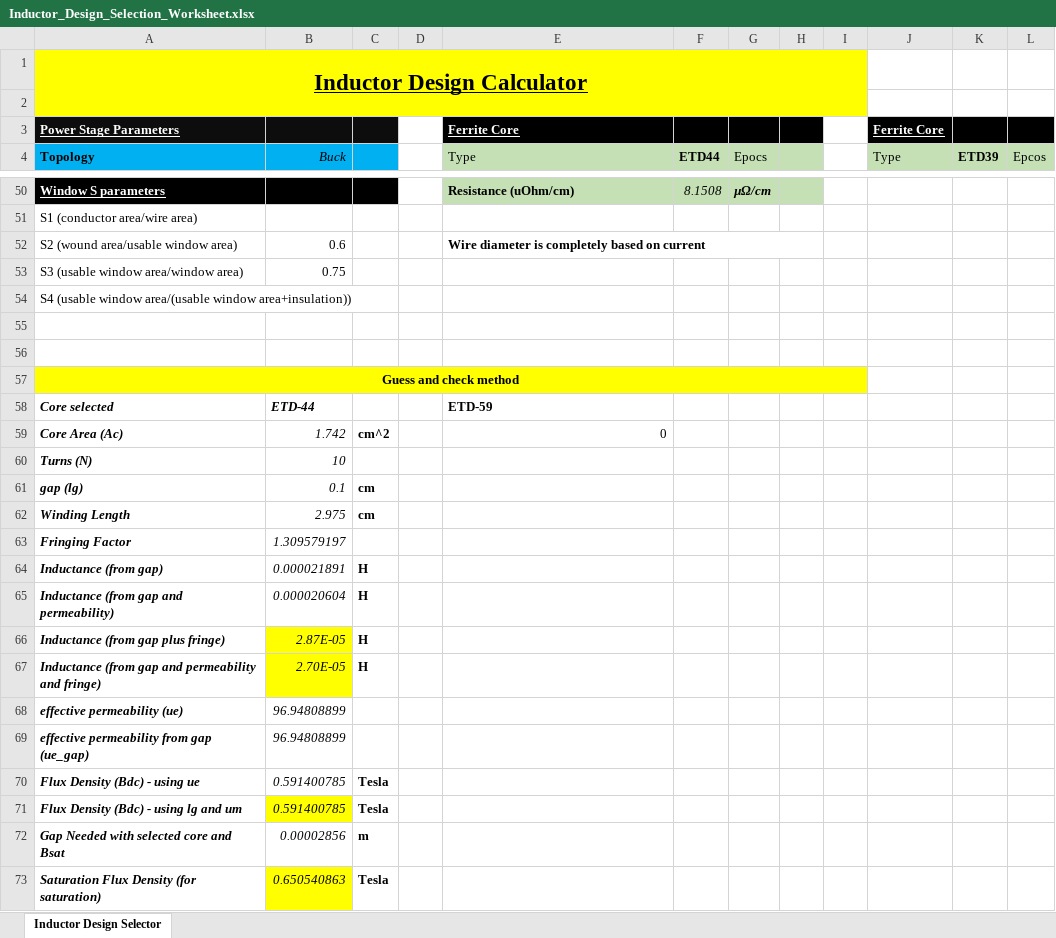
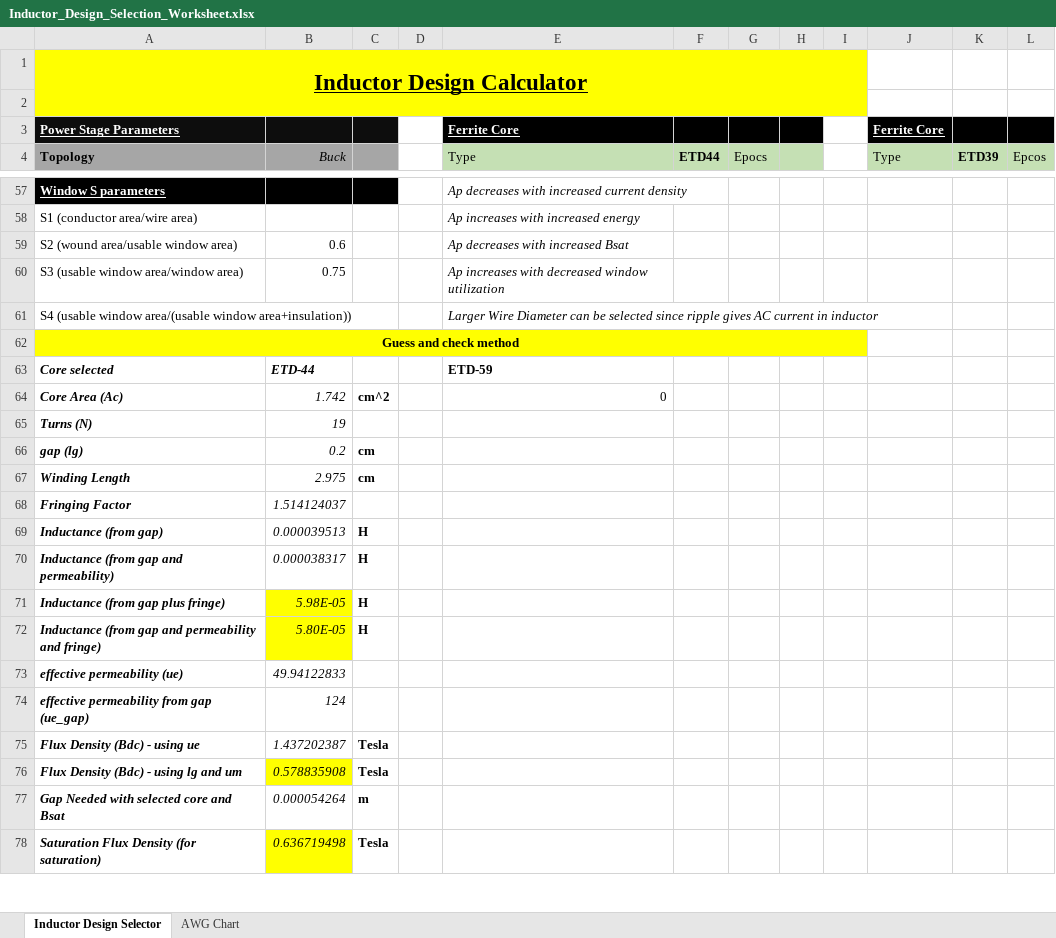
Before and after one commit to scottmmcelroy/inductor_design, an Excel workbook: Inductor_Design_Selection_Worksheet.xlsx, sheet Inductor Design Selector, drawn as a sheet; only a part is shown, gaps mark what is left out; values as stored, in another font and other column widths than the file's, no borders; removed rows and columns are numbered as before the commit, all else as after; the diff covers the shown part only; the diff names each change by its address in the sheet, - before the commit and + after, or states it on an @@ line.

Commit message:
Added more inductor wire calculations for Bdc and Bac

```diff
--- a/Inductor_Design_Selection_Worksheet.xlsx (sheet Inductor Design Selector)
+++ b/Inductor_Design_Selection_Worksheet.xlsx (sheet Inductor Design Selector)
+sheet tab: AWG Chart
-A4:C4 fill: #00B0F0
+A4:C4 fill: #A6A6A6
-E57 (Type): Resistance (uOhm/cm)
+E57 (Type): Ap decreases with increased current density
-E57:H57 fill: #C5E0B4
+E57:H57 fill: none
@@ E57 bold: on → off, italic: off → on @@
-F57 (ETD44): 8.1508
+F57 (ETD44): (empty)
-G57 (Epocs): µΩ/cm
+G57 (Epocs): (empty)
-E58 (Type): (empty)
+E58 (Type): Ap increases with increased energy
-E59 (Type): Wire diameter is completely based on current
+E59 (Type): Ap decreases with increased Bsat
@@ E59 bold: on → off, italic: off → on @@
-E52:H52 merged
-E60 (Type): (empty)
+E60 (Type): Ap increases with decreased window utilization
-E61 (Type): (empty)
+E61 (Type): Larger Wire Diameter can be selected since ripple gives AC current in inductor
-row 55: (empty)
-row 56: (empty)
-B65 (Buck): 10
+B65 (Buck): 19
-B66 (Buck): 0.1
+B66 (Buck): 0.2
-B68 (Buck): 1.309579197
+B68 (Buck): 1.514124037
-B69 (Buck): 0.000021891
+B69 (Buck): 0.000039513
-B70 (Buck): 0.000020604
+B70 (Buck): 0.000038317
-B71 (Buck): 2.87E-05
+B71 (Buck): 5.98E-05
-B72 (Buck): 2.70E-05
+B72 (Buck): 5.80E-05
-B73 (Buck): 96.94808899
+B73 (Buck): 49.94122833
-B74 (Buck): 96.94808899
+B74 (Buck): 124
-B75 (Buck): 0.591400785
+B75 (Buck): 1.437202387
-B76 (Buck): 0.591400785
+B76 (Buck): 0.578835908
-B77 (Buck): 0.00002856
+B77 (Buck): 0.000054264
-B78 (Buck): 0.650540863
+B78 (Buck): 0.636719498
```
Also changed, not shown: 13 added rows, 6 removed rows, 8 edited cells and cell formats elsewhere in this sheet.
